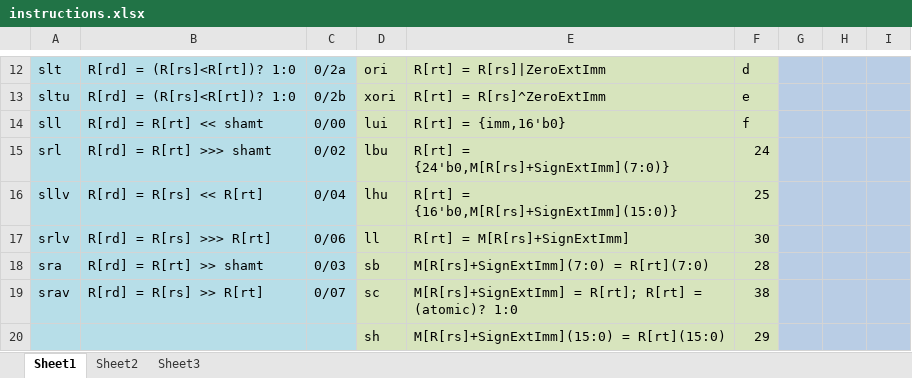
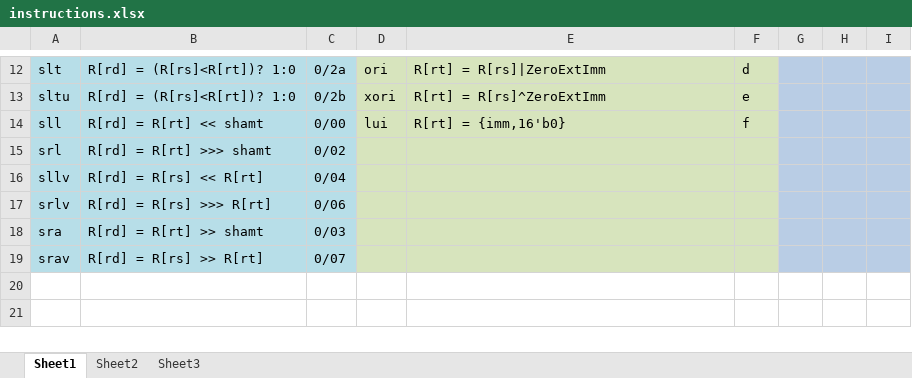
Before and after one commit to XiaoLeGG/simple-cpu, an Excel workbook: instructions.xlsx, sheet Sheet1, drawn as a sheet; only a part is shown, gaps mark what is left out; values as stored, in another font and other column widths than the file's, no borders; the diff names each change by its address in the sheet, - before the commit and + after, or states it on an @@ line.

```diff
--- a/instructions.xlsx (sheet Sheet1)
+++ b/instructions.xlsx (sheet Sheet1)
-D15: lbu
+D15: (empty)
-E15: R[rt] = {24'b0,M[R[rs]+SignExtImm](7:0)}
+E15: (empty)
-F15: 24
+F15: (empty)
-D16: lhu
+D16: (empty)
-E16: R[rt] = {16'b0,M[R[rs]+SignExtImm](15:0)}
+E16: (empty)
-F16: 25
+F16: (empty)
-D17: ll
+D17: (empty)
-E17: R[rt] = M[R[rs]+SignExtImm]
+E17: (empty)
-F17: 30
+F17: (empty)
-D18: sb
+D18: (empty)
-E18: M[R[rs]+SignExtImm](7:0) = R[rt](7:0)
+E18: (empty)
-F18: 28
+F18: (empty)
-D19: sc
+D19: (empty)
-E19: M[R[rs]+SignExtImm] = R[rt]; R[rt] = (atomic)? 1:0
+E19: (empty)
-F19: 38
+F19: (empty)
-row 20:  |  |  | sh | M[R[rs]+SignExtImm](15:0) = R[rt](15:0) | 29
```
Also changed, not shown: 1 other file.
